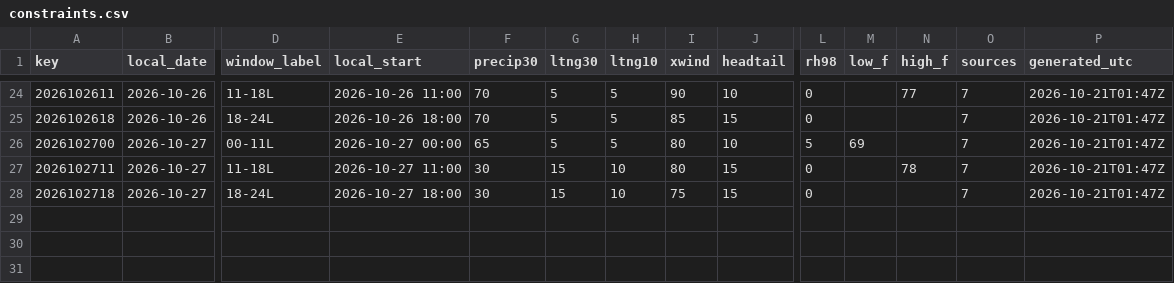
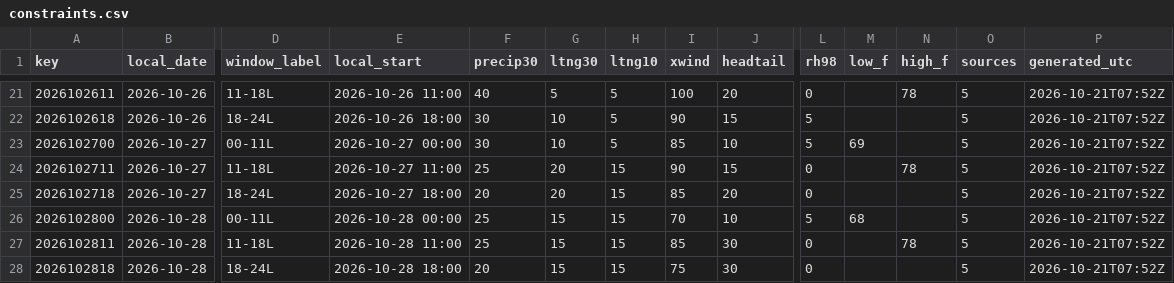
Before and after one commit to cyclonecizek/SLFWeather, a CSV file: docs/data/constraints.csv, drawn as a sheet; only a part is shown, gaps mark what is left out; addresses are those after the commit; rows hold the shown columns only; the diff covers the shown part only; the diff names each change by its address in the sheet, - before the commit and + after, or states it on an @@ line.

```diff
--- a/docs/data/constraints.csv
+++ b/docs/data/constraints.csv
-F21 (precip30): 70
+F21 (precip30): 40
-I21 (xwind): 90
+I21 (xwind): 100
-J21 (headtail): 10
+J21 (headtail): 20
-N21 (high_f): 77
+N21 (high_f): 78
-O21:O25 (sources): 7
+O21:O25 (sources): 5
-P21:P25 (generated_utc): 2026-10-21T01:47Z
+P21:P25 (generated_utc): 2026-10-21T07:52Z
-F22 (precip30): 70
+F22 (precip30): 30
-G22:G23 (ltng30): 5
+G22:G23 (ltng30): 10
-I22 (xwind): 85
+I22 (xwind): 90
-L22 (rh98): 0
+L22 (rh98): 5
-F23 (precip30): 65
+F23 (precip30): 30
-I23 (xwind): 80
+I23 (xwind): 85
-F24 (precip30): 30
+F24 (precip30): 25
-G24:G25 (ltng30): 15
+G24:G25 (ltng30): 20
-H24:H25 (ltng10): 10
+H24:H25 (ltng10): 15
-I24 (xwind): 80
+I24 (xwind): 90
-F25 (precip30): 30
+F25 (precip30): 20
-I25 (xwind): 75
+I25 (xwind): 85
-J25 (headtail): 15
+J25 (headtail): 20
+row 26: 2026102800 | 2026-10-28 | 00-11L | 2026-10-28 00:00 | 25 | 15 | 15 | 70 | 10 | 5 | 68 |  | 5 | 2026-10-21T07:52Z
+row 27: 2026102811 | 2026-10-28 | 11-18L | 2026-10-28 11:00 | 25 | 15 | 15 | 85 | 30 | 0 |  | 78 | 5 | 2026-10-21T07:52Z
+row 28: 2026102818 | 2026-10-28 | 18-24L | 2026-10-28 18:00 | 20 | 15 | 15 | 75 | 30 | 0 |  |  | 5 | 2026-10-21T07:52Z
```
Also changed, not shown: 3 removed rows and 96 edited cells elsewhere in this file, docs/data/GFS_upper_air_KTTS.csv, docs/data/KTTS_ENS_wind.csv, 10 other files.
